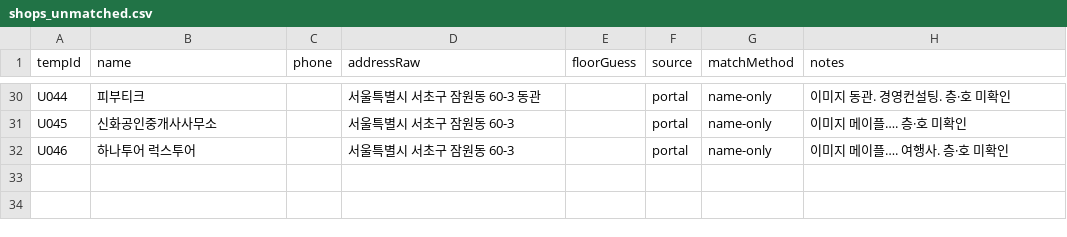
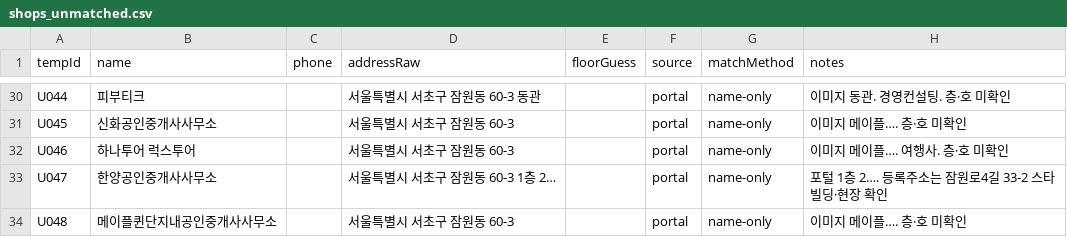
Before and after one commit to blanciel1977-lab/jamwon-maple-plaza, a CSV file: data/shops_unmatched.csv, drawn as a sheet; only a part is shown, gaps mark what is left out; the diff names each change by its address in the sheet, - before the commit and + after, or states it on an @@ line.

```diff
--- a/data/shops_unmatched.csv
+++ b/data/shops_unmatched.csv
+row 33: U047 | 한양공인중개사사무소 |  | 서울특별시 서초구 잠원동 60-3 1층 2… |  | portal | name-only | 포털 1층 2…. 등록주소는 잠원로4길 33-2 스타빌딩·현장 확인
+row 34: U048 | 메이플퀸단지내공인중개사사무소 |  | 서울특별시 서초구 잠원동 60-3 |  | portal | name-only | 이미지 메이플…. 층·호 미확인
```
Also changed, not shown: data/shops.csv, 1 other file.
